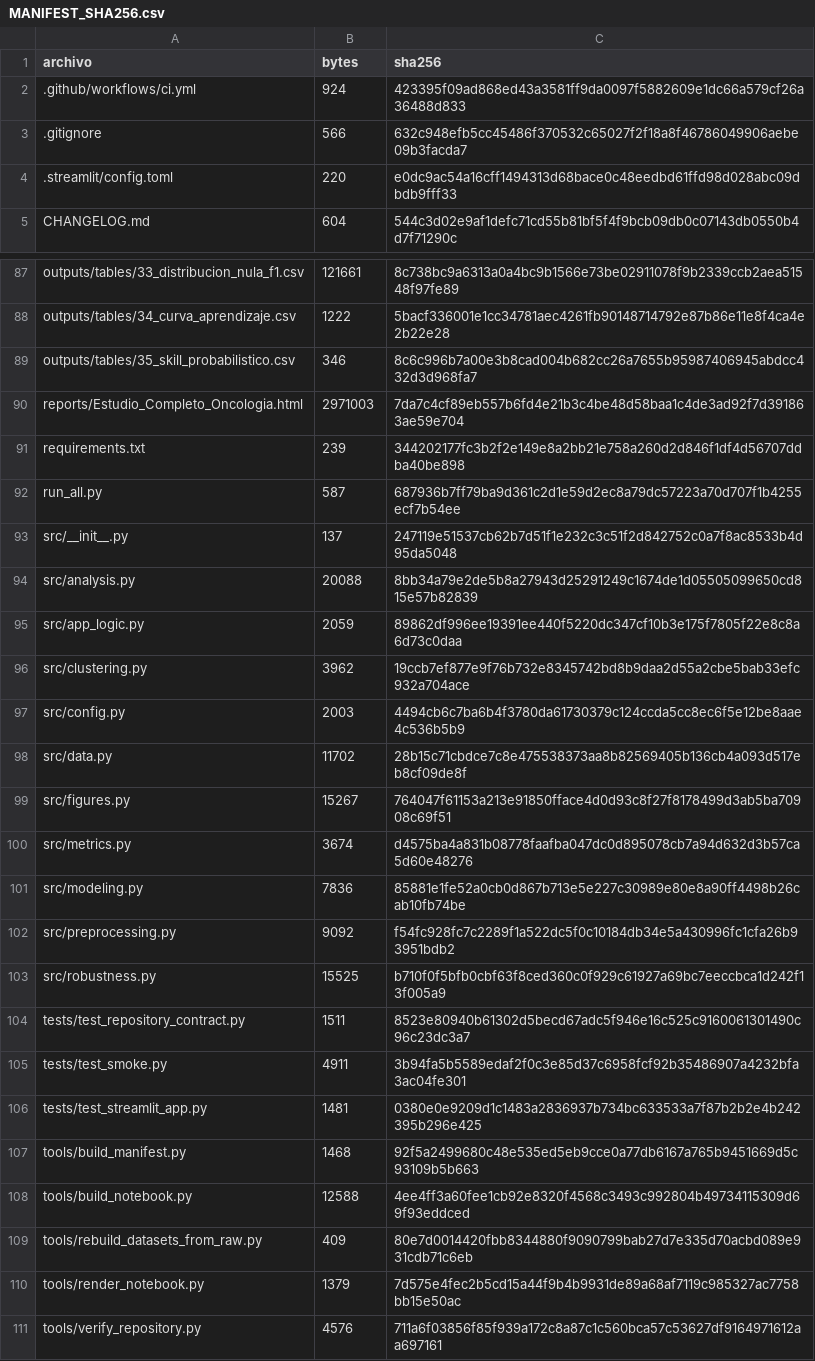
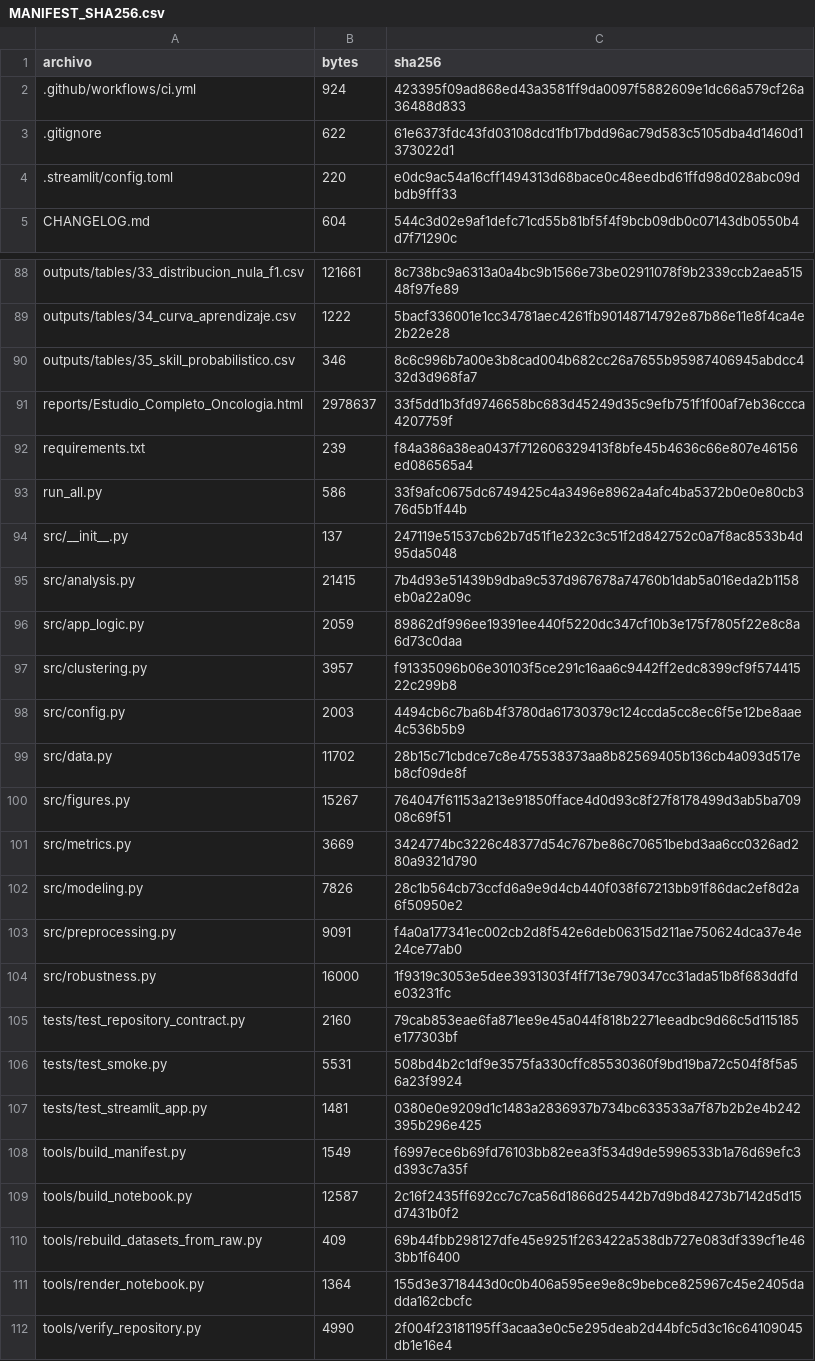
Before and after one commit to catrilaf/TFM-medicina-personalizada, a CSV file: MANIFEST_SHA256.csv, drawn as a sheet; only a part is shown, gaps mark what is left out; the diff covers the shown part only.

```diff
--- a/MANIFEST_SHA256.csv
+++ b/MANIFEST_SHA256.csv
@@ -2,3 +2,3 @@ archivo,bytes,sha256
 .github/workflows/ci.yml,924,423395f09ad868ed43a3581ff9da0097f5882609e1dc66a579cf26a36488d833
-.gitignore,566,632c948efb5cc45486f370532c65027f2f18a8f46786049906aebe09b3facda7
+.gitignore,622,61e6373fdc43fd03108dcd1fb17bdd96ac79d583c5105dba4d1460d1373022d1
 .streamlit/config.toml,220,e0dc9ac54a16cff1494313d68bace0c48eedbd61ffd98d028abc09dbdb9fff33
@@ -89,9 +90,9 @@ outputs/tables/34_curva_aprendizaje.csv,1222,5bacf336001e1cc34781aec4261fb901487
 outputs/tables/35_skill_probabilistico.csv,346,8c6c996b7a00e3b8cad004b682cc26a7655b95987406945abdcc432d3d968fa7
-reports/Estudio_Completo_Oncologia.html,2971003,7da7c4cf89eb557b6fd4e21b3c4be48d58baa1c4de3ad92f7d391863ae59e704
-requirements.txt,239,344202177fc3b2f2e149e8a2bb21e758a260d2d846f1df4d56707ddba40be898
-run_all.py,587,687936b7ff79ba9d361c2d1e59d2ec8a79dc57223a70d707f1b4255ecf7b54ee
+reports/Estudio_Completo_Oncologia.html,2978637,33f5dd1b3fd9746658bc683d45249d35c9efb751f1f00af7eb36ccca4207759f
+requirements.txt,239,f84a386a38ea0437f712606329413f8bfe45b4636c66e807e46156ed086565a4
+run_all.py,586,33f9afc0675dc6749425c4a3496e8962a4afc4ba5372b0e0e80cb376d5b1f44b
 src/__init__.py,137,247119e51537cb62b7d51f1e232c3c51f2d842752c0a7f8ac8533b4d95da5048
-src/analysis.py,20088,8bb34a79e2de5b8a27943d25291249c1674de1d05505099650cd815e57b82839
+src/analysis.py,21415,7b4d93e51439b9dba9c537d967678a74760b1dab5a016eda2b1158eb0a22a09c
 src/app_logic.py,2059,89862df996ee19391ee440f5220dc347cf10b3e175f7805f22e8c8a6d73c0daa
-src/clustering.py,3962,19ccb7ef877e9f76b732e8345742bd8b9daa2d55a2cbe5bab33efc932a704ace
+src/clustering.py,3957,f91335096b06e30103f5ce291c16aa6c9442ff2edc8399cf9f57441522c299b8
 src/config.py,2003,4494cb6c7ba6b4f3780da61730379c124ccda5cc8ec6f5e12be8aae4c536b5b9
@@ -99,13 +100,13 @@ src/data.py,11702,28b15c71cbdce7c8e475538373aa8b82569405b136cb4a093d517eb8cf09de
 src/figures.py,15267,764047f61153a213e91850fface4d0d93c8f27f8178499d3ab5ba70908c69f51
-src/metrics.py,3674,d4575ba4a831b08778faafba047dc0d895078cb7a94d632d3b57ca5d60e48276
-src/modeling.py,7836,85881e1fe52a0cb0d867b713e5e227c30989e80e8a90ff4498b26cab10fb74be
-src/preprocessing.py,9092,f54fc928fc7c2289f1a522dc5f0c10184db34e5a430996fc1cfa26b93951bdb2
-src/robustness.py,15525,b710f0f5bfb0cbf63f8ced360c0f929c61927a69bc7eeccbca1d242f13f005a9
-tests/test_repository_contract.py,1511,8523e80940b61302d5becd67adc5f946e16c525c9160061301490c96c23dc3a7
-tests/test_smoke.py,4911,3b94fa5b5589edaf2f0c3e85d37c6958fcf92b35486907a4232bfa3ac04fe301
+src/metrics.py,3669,3424774bc3226c48377d54c767be86c70651bebd3aa6cc0326ad280a9321d790
+src/modeling.py,7826,28c1b564cb73ccfd6a9e9d4cb440f038f67213bb91f86dac2ef8d2a6f50950e2
+src/preprocessing.py,9091,f4a0a177341ec002cb2d8f542e6deb06315d211ae750624dca37e4e24ce77ab0
+src/robustness.py,16000,1f9319c3053e5dee3931303f4ff713e790347cc31ada51b8f683ddfde03231fc
+tests/test_repository_contract.py,2160,79cab853eae6fa871ee9e45a044f818b2271eeadbc9d66c5d115185e177303bf
+tests/test_smoke.py,5531,508bd4b2c1df9e3575fa330cffc85530360f9bd19ba72c504f8f5a56a23f9924
 tests/test_streamlit_app.py,1481,0380e0e9209d1c1483a2836937b734bc633533a7f87b2b2e4b242395b296e425
-tools/build_manifest.py,1468,92f5a2499680c48e535ed5eb9cce0a77db6167a765b9451669d5c93109b5b663
-tools/build_notebook.py,12588,4ee4ff3a60fee1cb92e8320f4568c3493c992804b49734115309d69f93eddced
-tools/rebuild_datasets_from_raw.py,409,80e7d0014420fbb8344880f9090799bab27d7e335d70acbd089e931cdb71c6eb
-tools/render_notebook.py,1379,7d575e4fec2b5cd15a44f9b4b9931de89a68af7119c985327ac7758bb15e50ac
-tools/verify_repository.py,4576,711a6f03856f85f939a172c8a87c1c560bca57c53627df9164971612aa697161
+tools/build_manifest.py,1549,f6997ece6b69fd76103bb82eea3f534d9de5996533b1a76d69efc3d393c7a35f
+tools/build_notebook.py,12587,2c16f2435ff692cc7c7ca56d1866d25442b7d9bd84273b7142d5d15d7431b0f2
+tools/rebuild_datasets_from_raw.py,409,69b44fbb298127dfe45e9251f263422a538db727e083df339cf1e463bb1f6400
+tools/render_notebook.py,1364,155d3e3718443d0c0b406a595ee9e8c9bebce825967c45e2405dadda162cbcfc
+tools/verify_repository.py,4990,2f004f23181195ff3acaa3e0c5e295deab2d44bfc5d3c16c64109045db1e16e4
```
Also changed, not shown: 1 added row and 29 edited cells elsewhere in this file, outputs/tables/26_comparaciones_cv_pareadas.csv, 32 other files.
